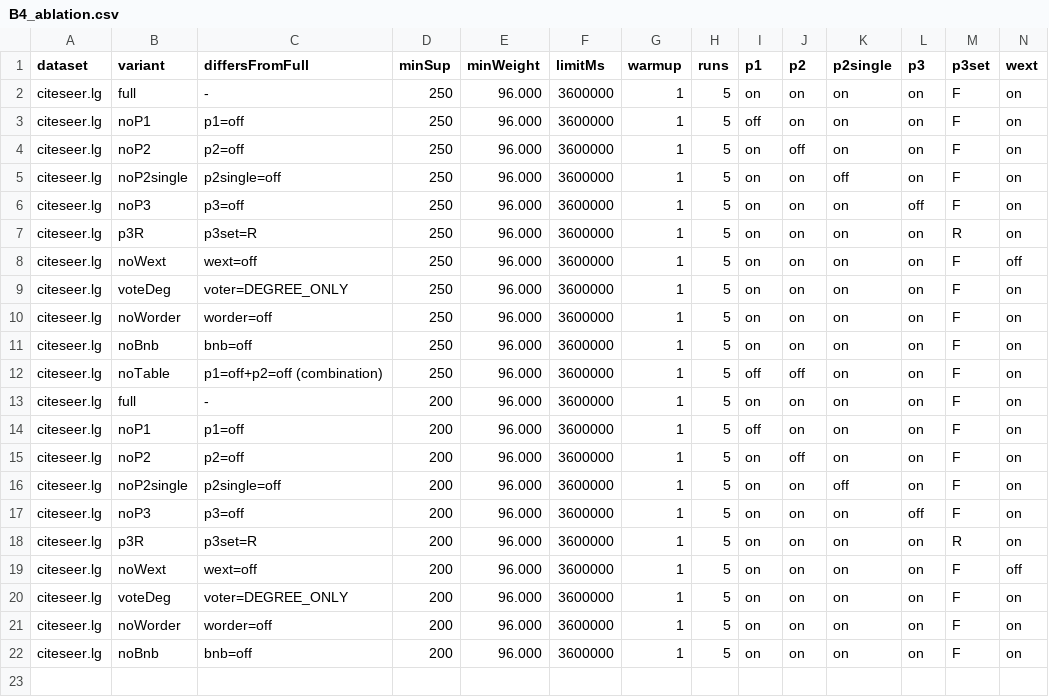
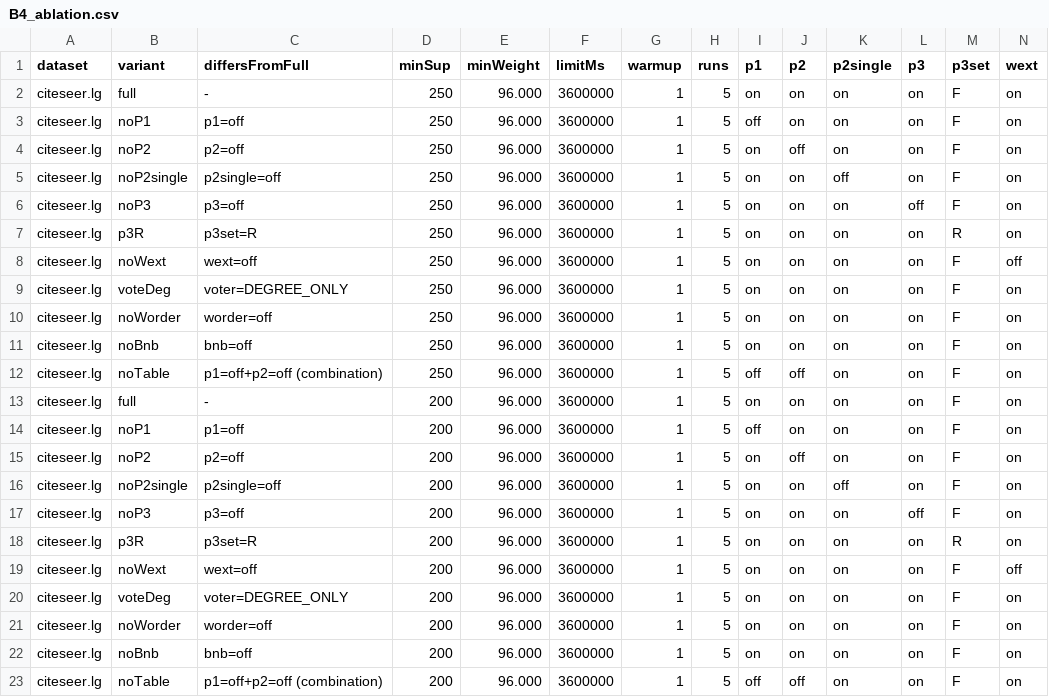
Before and after one commit to tran-minh-thai/welt-weighted-fsm, a CSV file: results/v2_revision/20261019_2137_Admin-PC/B4_ablation.csv, drawn as a sheet; only a part is shown; rows hold the shown columns only; the diff names each change by its address in the sheet, - before the commit and + after, or states it on an @@ line.

Commit message:
Results: ablation noTable citeseer.lg minSup=200: OK

```diff
--- a/results/v2_revision/20261019_2137_Admin-PC/B4_ablation.csv
+++ b/results/v2_revision/20261019_2137_Admin-PC/B4_ablation.csv
+row 23: citeseer.lg | noTable | p1=off+p2=off (combination) | 200 | 96.000 | 3600000 | 1 | 5 | off | off | on | on | F | on
```
